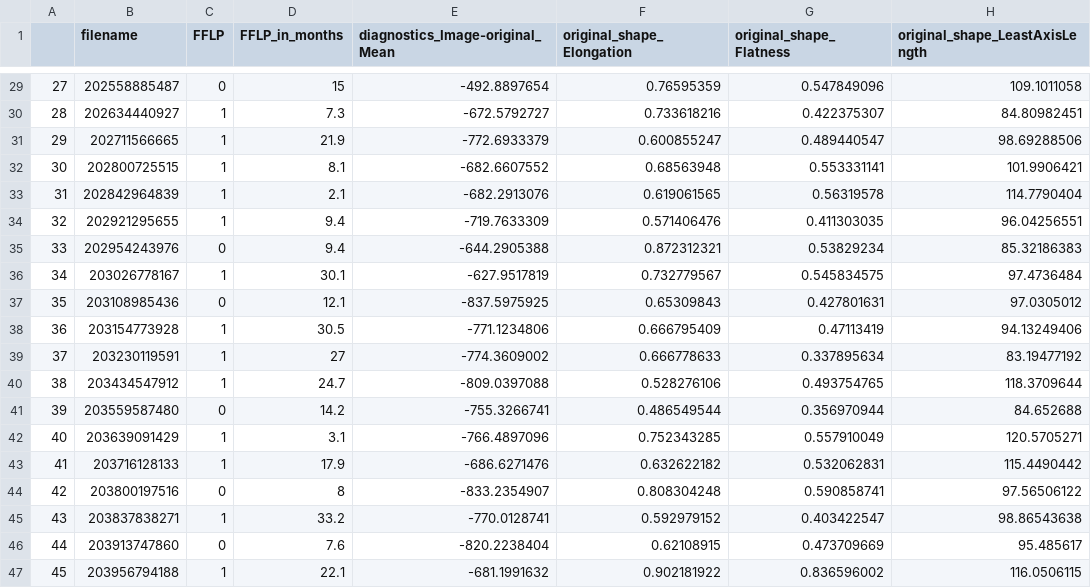
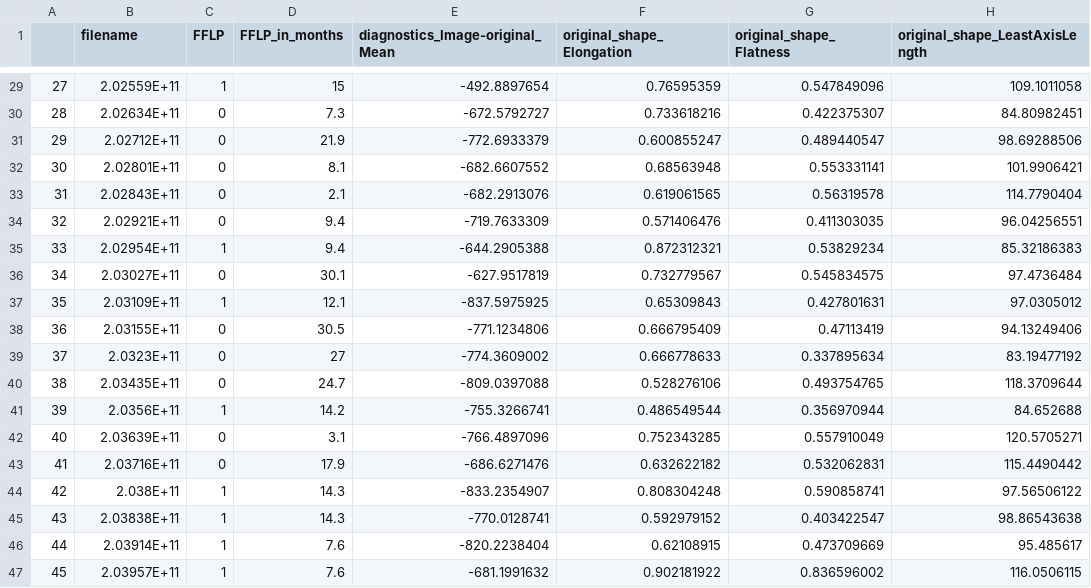
Before and after one commit to ricky-hu/liver_mets, a CSV file: liver_sub_gtv.csv, drawn as a sheet; only a part is shown, gaps mark what is left out; the diff covers the shown part only; the diff names each change by its address in the sheet, - before the commit and + after, or states it on an @@ line.

```diff
--- a/liver_sub_gtv.csv
+++ b/liver_sub_gtv.csv
-B29 (filename): 202558885487
+B29 (filename): 2.02559E+11
-C29 (FFLP): 0
+C29 (FFLP): 1
-B30 (filename): 202634440927
+B30 (filename): 2.02634E+11
-C30:C34 (FFLP): 1
+C30:C34 (FFLP): 0
-B31 (filename): 202711566665
+B31 (filename): 2.02712E+11
-B32 (filename): 202800725515
+B32 (filename): 2.02801E+11
-B33 (filename): 202842964839
+B33 (filename): 2.02843E+11
-B34 (filename): 202921295655
+B34 (filename): 2.02921E+11
-B35 (filename): 202954243976
+B35 (filename): 2.02954E+11
-C35 (FFLP): 0
+C35 (FFLP): 1
-B36 (filename): 203026778167
+B36 (filename): 2.03027E+11
-C36 (FFLP): 1
+C36 (FFLP): 0
-B37 (filename): 203108985436
+B37 (filename): 2.03109E+11
-C37 (FFLP): 0
+C37 (FFLP): 1
-B38 (filename): 203154773928
+B38 (filename): 2.03155E+11
-C38:C40 (FFLP): 1
+C38:C40 (FFLP): 0
-B39 (filename): 203230119591
+B39 (filename): 2.0323E+11
-B40 (filename): 203434547912
+B40 (filename): 2.03435E+11
-B41 (filename): 203559587480
+B41 (filename): 2.0356E+11
-C41 (FFLP): 0
+C41 (FFLP): 1
-B42 (filename): 203639091429
+B42 (filename): 2.03639E+11
-C42:C43 (FFLP): 1
+C42:C43 (FFLP): 0
-B43 (filename): 203716128133
+B43 (filename): 2.03716E+11
-B44 (filename): 203800197516
+B44 (filename): 2.038E+11
-C44 (FFLP): 0
+C44 (FFLP): 1
-D44 (FFLP_in_months): 8
+D44 (FFLP_in_months): 14.3
-B45 (filename): 203837838271
+B45 (filename): 2.03838E+11
-D45 (FFLP_in_months): 33.2
+D45 (FFLP_in_months): 14.3
-B46 (filename): 203913747860
+B46 (filename): 2.03914E+11
-C46 (FFLP): 0
+C46 (FFLP): 1
-B47 (filename): 203956794188
+B47 (filename): 2.03957E+11
-D47 (FFLP_in_months): 22.1
+D47 (FFLP_in_months): 7.6
```
Also changed, not shown: 122 edited cells elsewhere in this file, gtv.csv, gtv_0.csv, 10 other files.
